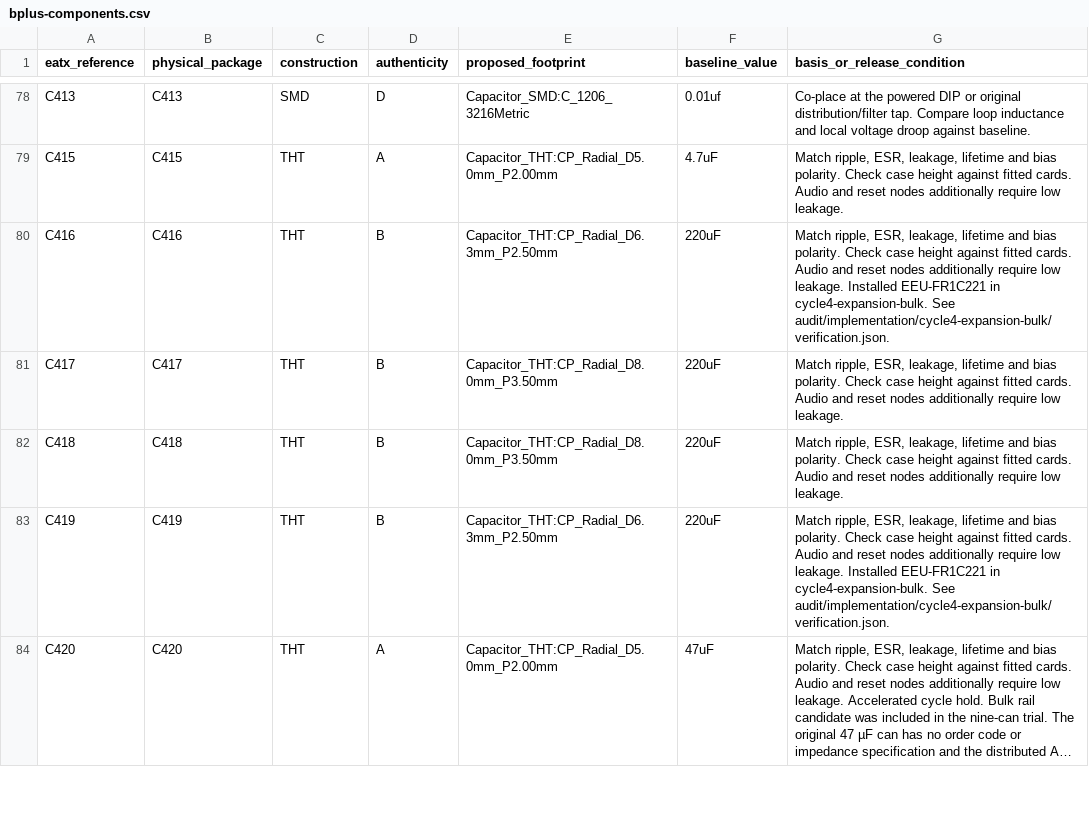
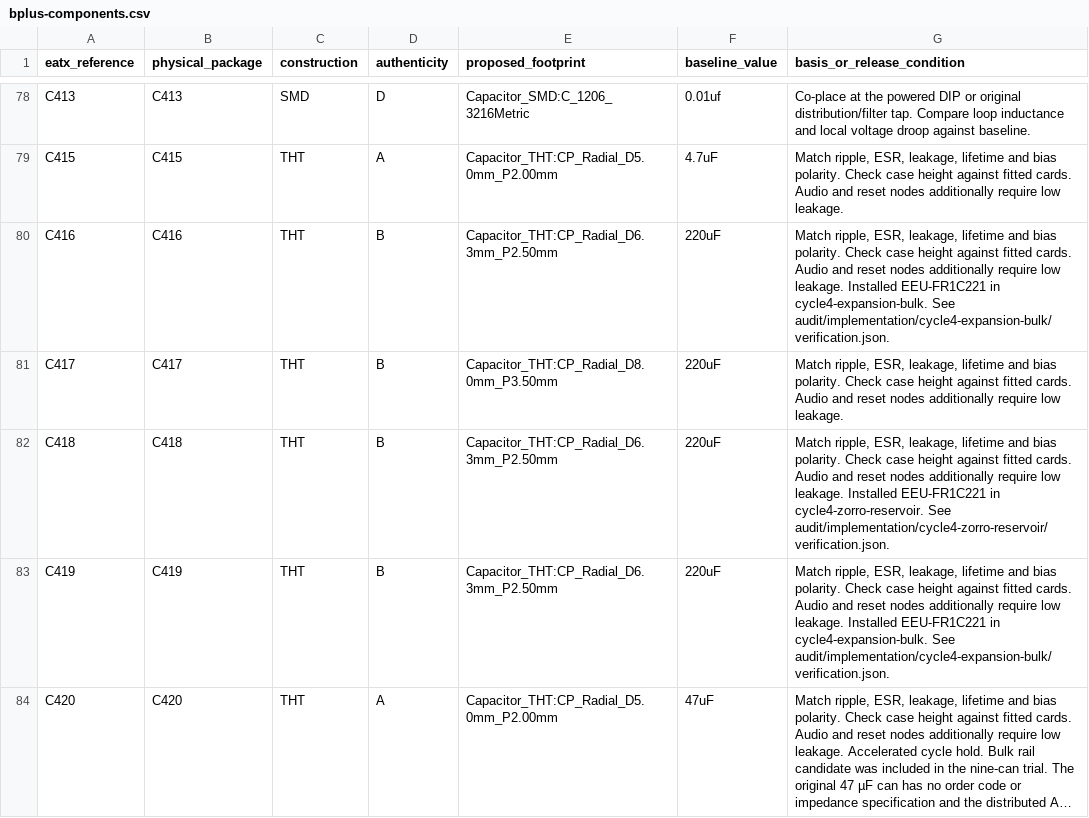
Before and after one commit to GregWinfield/Amiga-2000-EATX, a CSV file: audit/rev62/bplus-components.csv, drawn as a sheet; only a part is shown, gaps mark what is left out; long unchanged cells end in ….

```diff
--- a/audit/rev62/bplus-components.csv
+++ b/audit/rev62/bplus-components.csv
@@ -81,3 +81,3 @@ C416,C416,THT,B,Capacitor_THT:CP_Radial_D6.3mm_P2.50mm,220uF,"Match ripple, ESR,
 C417,C417,THT,B,Capacitor_THT:CP_Radial_D8.0mm_P3.50mm,220uF,"Match ripple, ESR, leakage, lifetime and bias polarity. Check case height against fitted cards. Audio and reset nodes additionally require low leakage."
-C418,C418,THT,B,Capacitor_THT:CP_Radial_D8.0mm_P3.50mm,220uF,"Match ripple, ESR, leakage, lifetime and bias polarity. Check case height against fitted cards. Audio and reset nodes additionally require low leakage."
+C418,C418,THT,B,Capacitor_THT:CP_Radial_D6.3mm_P2.50mm,220uF,"Match ripple, ESR, leakage, lifetime and bias polarity. Check case height against fitted cards. Audio and reset nodes additionally require low leakage. Installed EEU-FR1C221 in cycle4-zorro-reservoir. See audit/implementation/cycle4-zorro-reservoir/verification.json."
 C419,C419,THT,B,Capacitor_THT:CP_Radial_D6.3mm_P2.50mm,220uF,"Match ripple, ESR, leakage, lifetime and bias polarity. Check case height against fitted cards. Audio and reset nodes additionally require low leakage. Installed EEU-FR1C221 in cycle4-expansion-bulk. See audit/implementation/cycle4-expansion-bulk/verification.json."
```
Also changed, not shown: BOM/SCENARIO_B_PLUS.csv, 8 other files.
